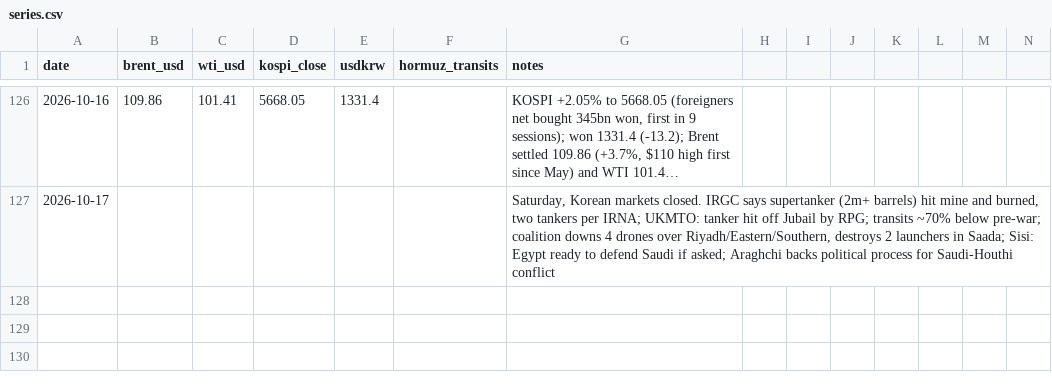
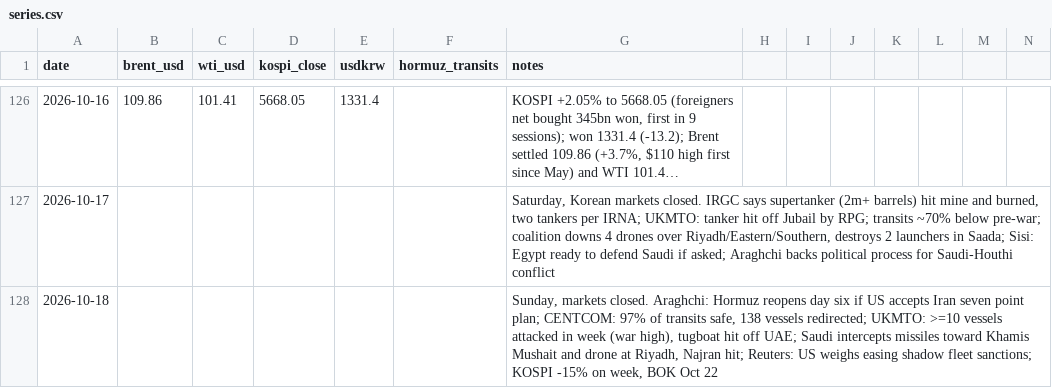
Before and after one commit to willsheo/middle-east-news, a CSV file: data/series.csv, drawn as a sheet; only a part is shown, gaps mark what is left out; long unchanged cells end in …; rows hold the shown columns only; the diff names each change by its address in the sheet, - before the commit and + after, or states it on an @@ line.

```diff
--- a/data/series.csv
+++ b/data/series.csv
+row 128: 2026-10-18 |  |  |  |  |  | Sunday, markets closed. Araghchi: Hormuz reopens day six if US accepts Iran seven point plan; CENTCOM: 97% of transits safe, 138 vessels redirected; UKMTO: >=10 vessels attacked in week (war high), tugboat hit off UAE; Saudi intercepts missiles toward Khamis Mushait and drone at Riyadh, Najran hit; Reuters: US weighs easing shadow fleet sanctions; KOSPI -15% on week, BOK Oct 22
```
Also changed, not shown: data/events.csv, 7 other files.
